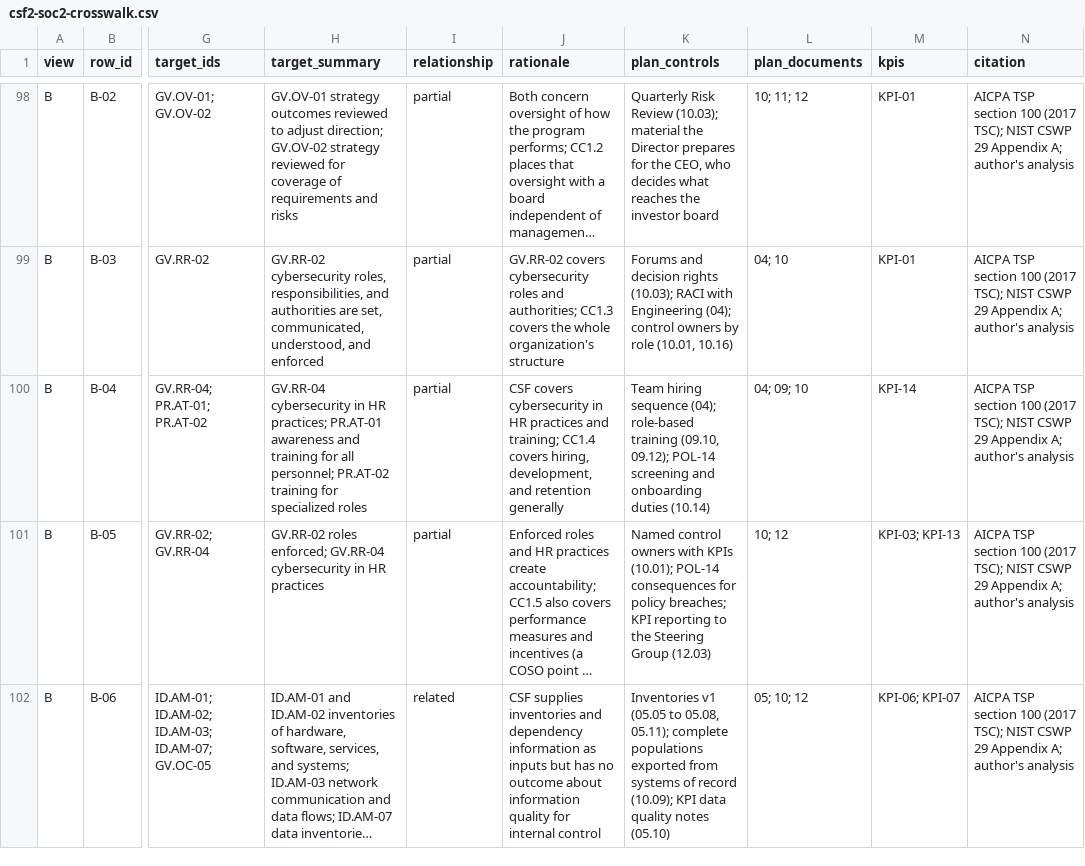
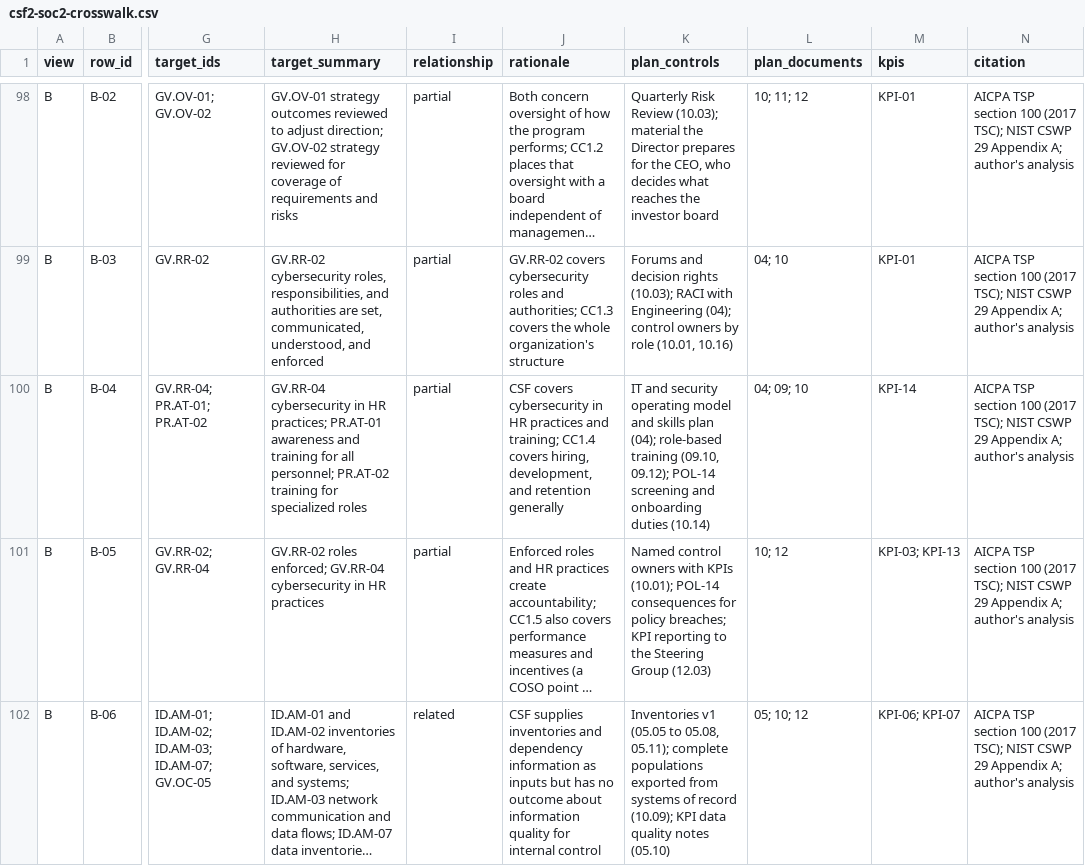
Before and after one commit to lexxon21/it-security-first-year-plan-overview, a CSV file: data/csf2-soc2-crosswalk.csv, drawn as a sheet; only a part is shown, gaps mark what is left out; long unchanged cells end in …; the diff names each change by its address in the sheet, - before the commit and + after, or states it on an @@ line.

```diff
--- a/data/csf2-soc2-crosswalk.csv
+++ b/data/csf2-soc2-crosswalk.csv
-K100 (plan_controls): Team hiring sequence (04); role-based…
+K100 (plan_controls): IT and security operating model and skills plan (04); role-based…
```
Also changed, not shown: data/kpi-catalog.csv, data/risk-register.csv, 4 other files.
